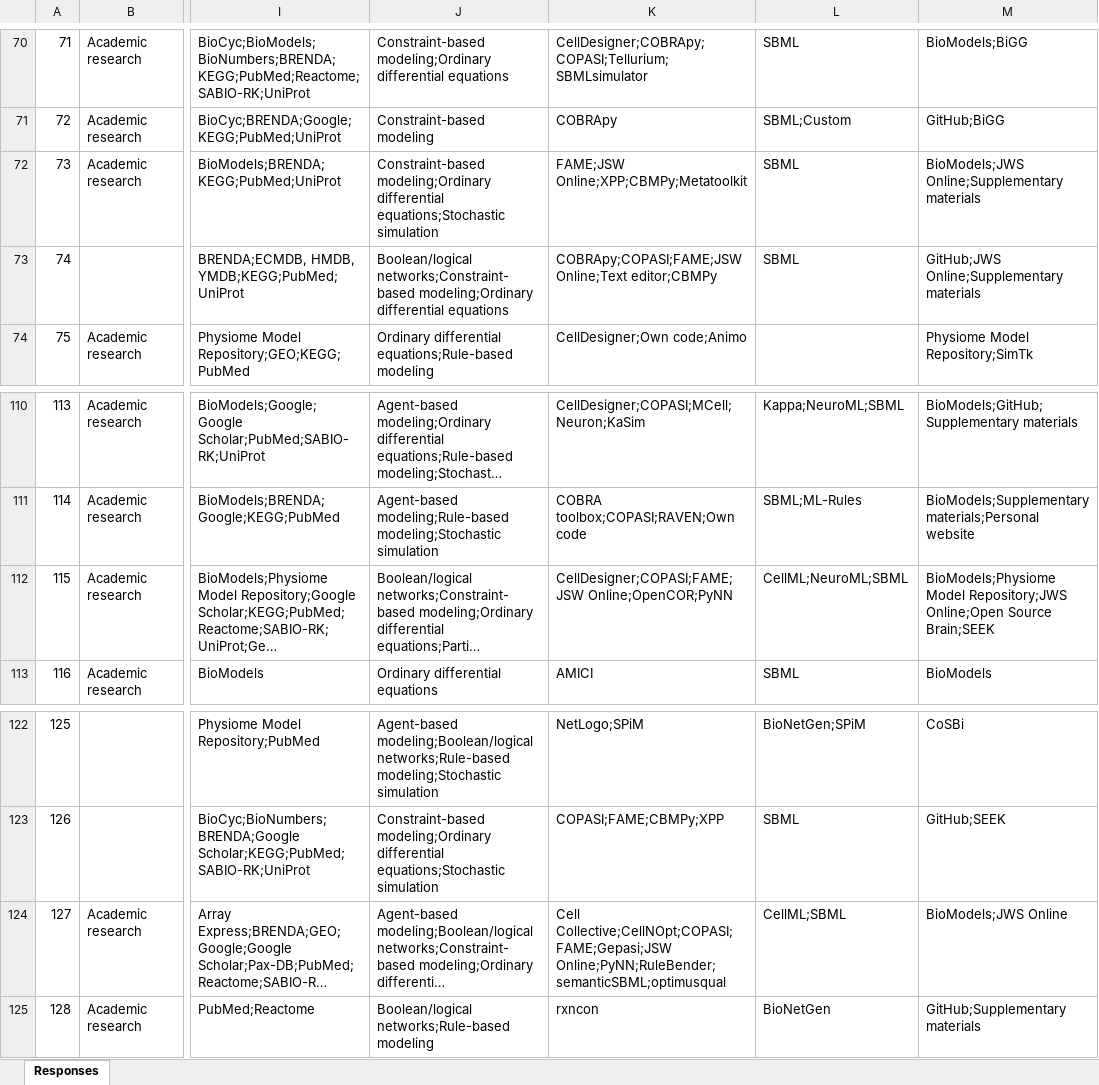
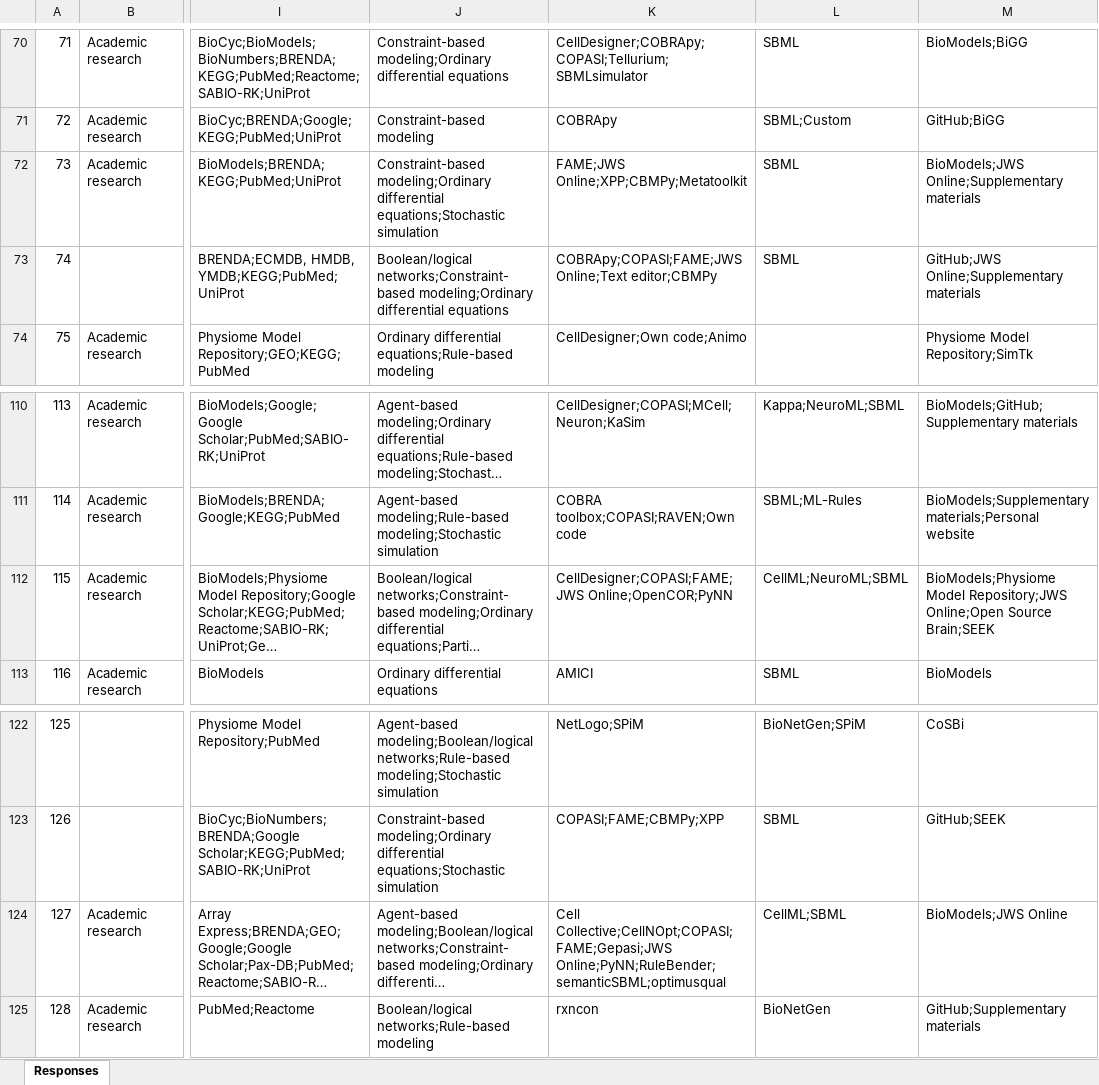
Before and after one commit to KarrLab/paper_2018_curr_opin_sys_biol, an Excel workbook: survey_responses-edited.xlsx, sheet Responses, drawn as a sheet; only a part is shown, gaps mark what is left out; long unchanged cells end in …; values as stored, in another font and other column widths than the file's, no borders; charts and pictures not drawn; the diff names each change by its address in the sheet, - before the commit and + after, or states it on an @@ line.

Commit message:
fix typos: replace 'JSW Online' with 'JWS Online'

```diff
--- a/survey_responses-edited.xlsx (sheet Responses)
+++ b/survey_responses-edited.xlsx (sheet Responses)
-K72: FAME;JSW Online;XPP;CBMPy;Metatoolkit
+K72: FAME;JWS Online;XPP;CBMPy;Metatoolkit
-K73: COBRApy;COPASI;FAME;JSW Online;Text editor;CBMPy
+K73: COBRApy;COPASI;FAME;JWS Online;Text editor;CBMPy
-K112: CellDesigner;COPASI;FAME;JSW Online;OpenCOR;PyNN
+K112: CellDesigner;COPASI;FAME;JWS Online;OpenCOR;PyNN
-K124: Cell Collective;CellNOpt;COPASI;FAME;Gepasi;JSW Online;PyNN;RuleBender;semanticSBML;optimusqual
+K124: Cell Collective;CellNOpt;COPASI;FAME;Gepasi;JWS Online;PyNN;RuleBender;semanticSBML;optimusqual
```
Also changed, not shown: charts or pictures.
